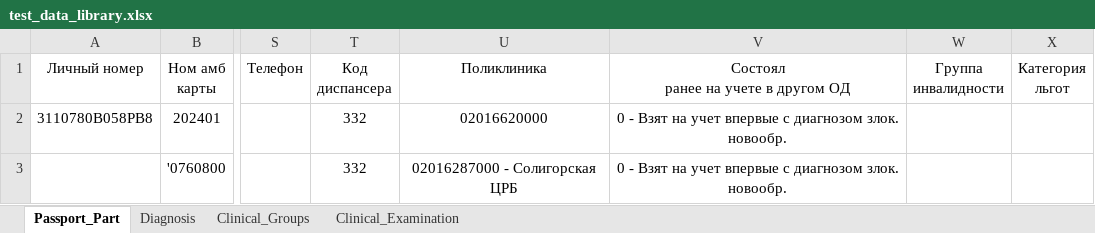
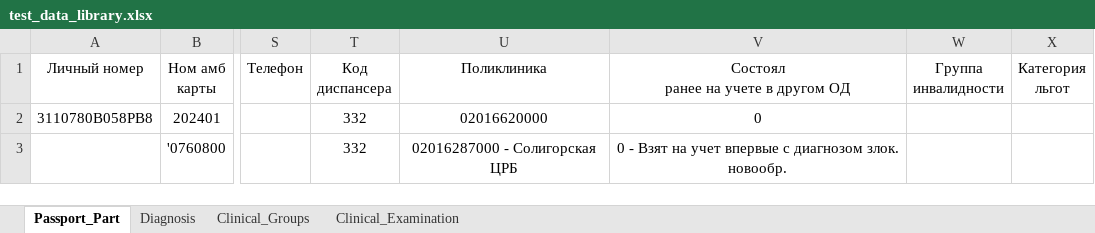
Before and after one commit to AleksandrBorkun/demo, an Excel workbook: cancer/tf/target/test-classes/test_data_library.xlsx, sheet Passport_Part, drawn as a sheet; only a part is shown, gaps mark what is left out; values as stored, in another font and other column widths than the file's, no borders; the diff names each change by its address in the sheet, - before the commit and + after, or states it on an @@ line.

```diff
--- a/cancer/tf/target/test-classes/test_data_library.xlsx (sheet Passport_Part)
+++ b/cancer/tf/target/test-classes/test_data_library.xlsx (sheet Passport_Part)
-V2: 0 - Взят на учет впервые с диагнозом злок. новообр.
+V2: 0
```
Also changed, not shown: 50 other files.
